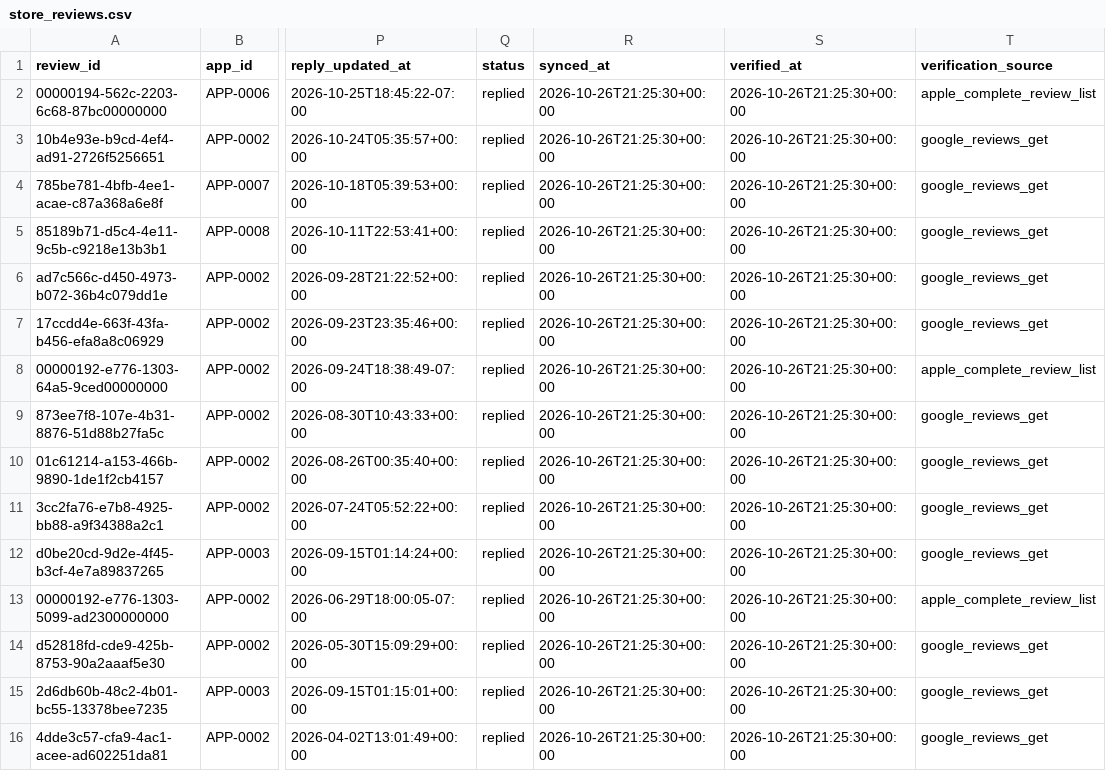
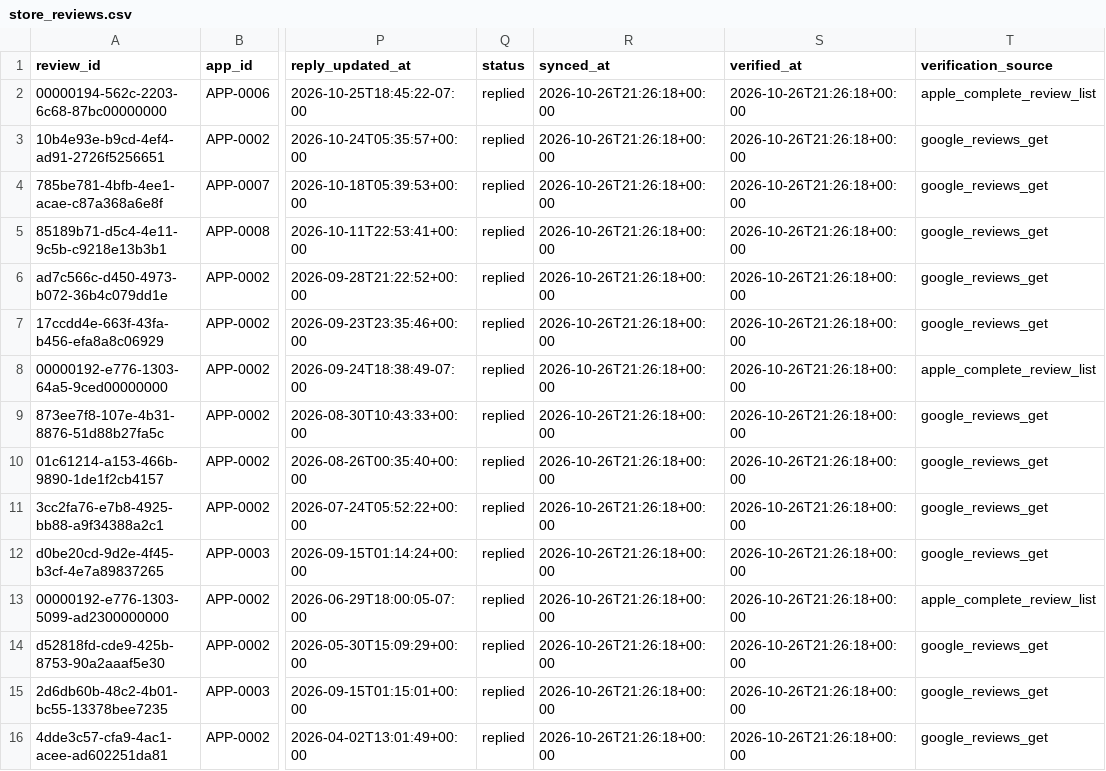
Before and after one commit to onnellab/onnel-content-engine, a CSV file: data/store_reviews.csv, drawn as a sheet; only a part is shown, gaps mark what is left out; the diff names each change by its address in the sheet, - before the commit and + after, or states it on an @@ line.

```diff
--- a/data/store_reviews.csv
+++ b/data/store_reviews.csv
-R2:R16 (synced_at): 2026-10-26T21:25:30+00:00
+R2:R16 (synced_at): 2026-10-26T21:26:18+00:00
-S2:S16 (verified_at): 2026-10-26T21:25:30+00:00
+S2:S16 (verified_at): 2026-10-26T21:26:18+00:00
```
Also changed, not shown: 7 other files.
